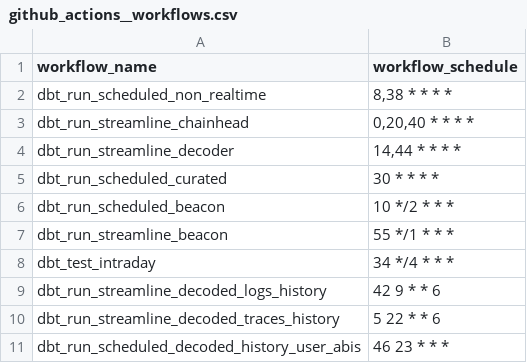
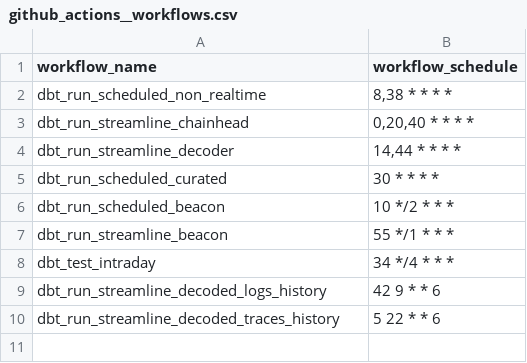
Before and after one commit to FlipsideCrypto/ethereum-models, a CSV file: data/github_actions__workflows.csv, drawn as a sheet.

Commit message:
user abis

```diff
--- a/data/github_actions__workflows.csv
+++ b/data/github_actions__workflows.csv
@@ -10,2 +10 @@ dbt_run_streamline_decoded_logs_history,"42 9 * * 6"
 dbt_run_streamline_decoded_traces_history,"5 22 * * 6"
-dbt_run_scheduled_decoded_history_user_abis,"46 23 * * *"
```
